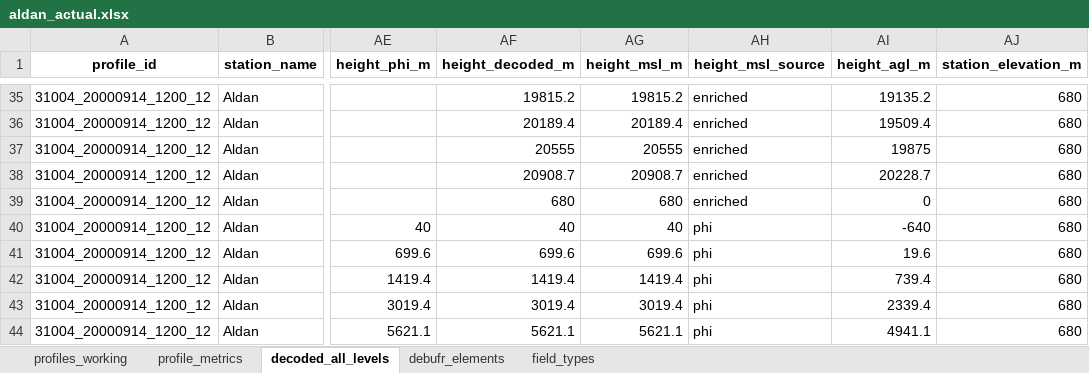
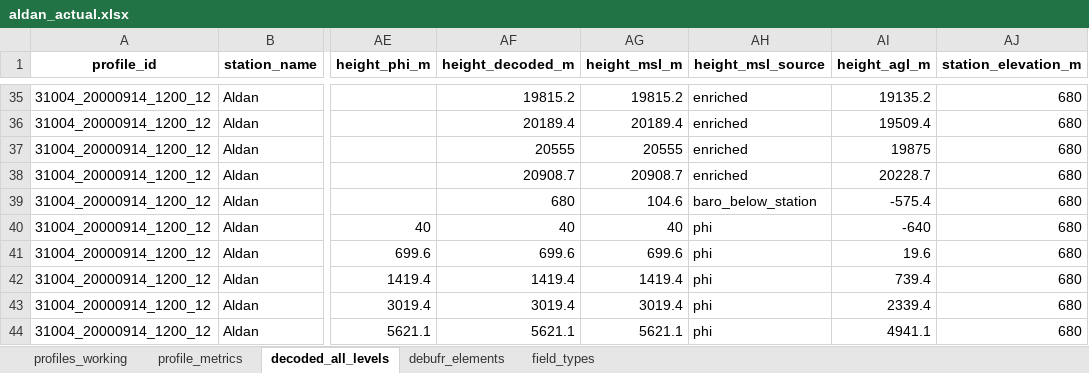
Before and after one commit to 4berg7kreinevilvolsp18th0/yakutia_profile_climate, an Excel workbook: gdex_outputs/актуальное/aldan_actual.xlsx, sheet decoded_all_levels, drawn as a sheet; only a part is shown, gaps mark what is left out; values as stored, in another font and other column widths than the file's, no borders; the diff names each change by its address in the sheet, - before the commit and + after, or states it on an @@ line.

```diff
--- a/gdex_outputs/актуальное/aldan_actual.xlsx (sheet decoded_all_levels)
+++ b/gdex_outputs/актуальное/aldan_actual.xlsx (sheet decoded_all_levels)
-AG39 (height_msl_m): 680
+AG39 (height_msl_m): 104.6
-AH39 (height_msl_source): enriched
+AH39 (height_msl_source): baro_below_station
-AI39 (height_agl_m): 0
+AI39 (height_agl_m): -575.4
```
Also changed, not shown: 2 other files.
